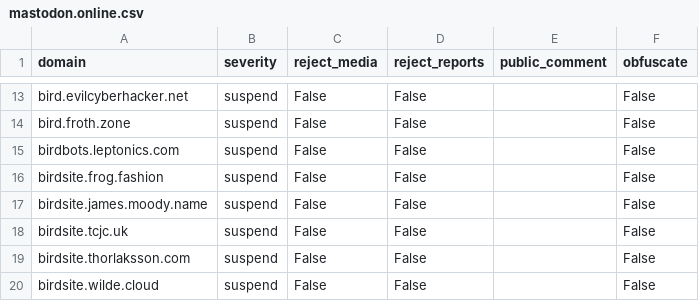
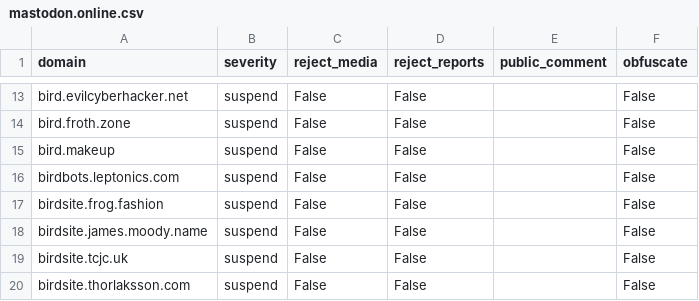
Before and after one commit to sgrigson/oliphant, a CSV file: blocklists/mastodon.online.csv, drawn as a sheet; only a part is shown, gaps mark what is left out; the shorter side is filled out with more unchanged rows.

Commit message:
automated commit on 2023-02-25 10:00:17

```diff
--- a/blocklists/mastodon.online.csv
+++ b/blocklists/mastodon.online.csv
@@ -14,2 +14,3 @@ bird.evilcyberhacker.net,suspend,False,False,,False
 bird.froth.zone,suspend,False,False,,False
+bird.makeup,suspend,False,False,,False
 birdbots.leptonics.com,suspend,False,False,,False
```
